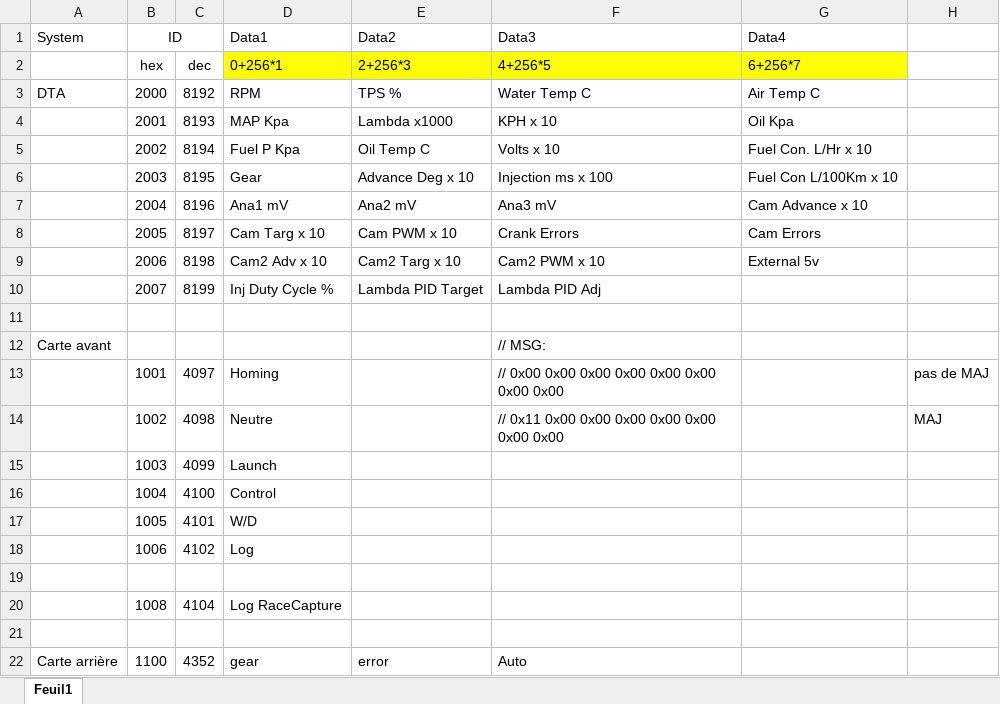
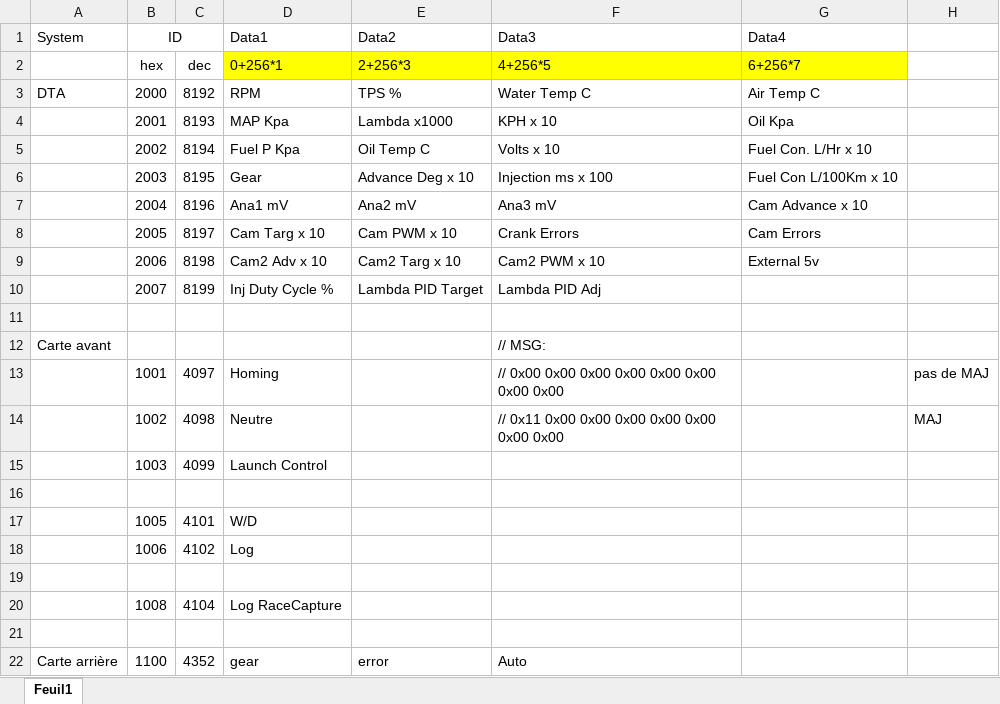
Before and after one commit to EOSCogniton/Ressources2020, an Excel workbook: EL_Electrical/Dashboard controller/Arduino/Bus Can ID/Bus CAN ID List.xlsx, sheet Feuil1, drawn as a sheet; values as stored, in another font and other column widths than the file's, no borders; the diff names each change by its address in the sheet, - before the commit and + after, or states it on an @@ line.

```diff
--- a/EL_Electrical/Dashboard controller/Arduino/Bus Can ID/Bus CAN ID List.xlsx (sheet Feuil1)
+++ b/EL_Electrical/Dashboard controller/Arduino/Bus Can ID/Bus CAN ID List.xlsx (sheet Feuil1)
-D15 (Data1): Launch
+D15 (Data1): Launch Control
-row 16:  | 1004 | 4100 | Control
+row 16: (empty)
```
Also changed, not shown: 7 other files.
